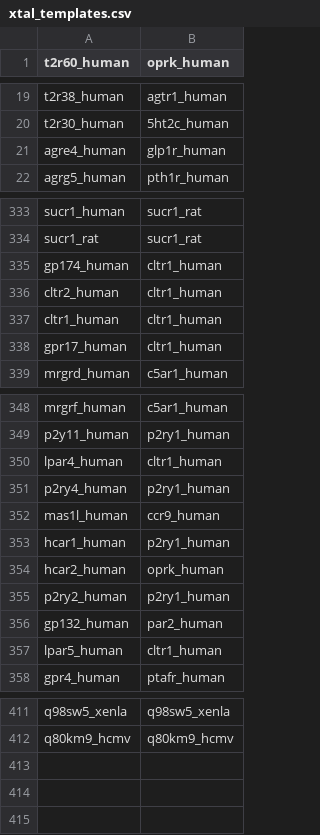
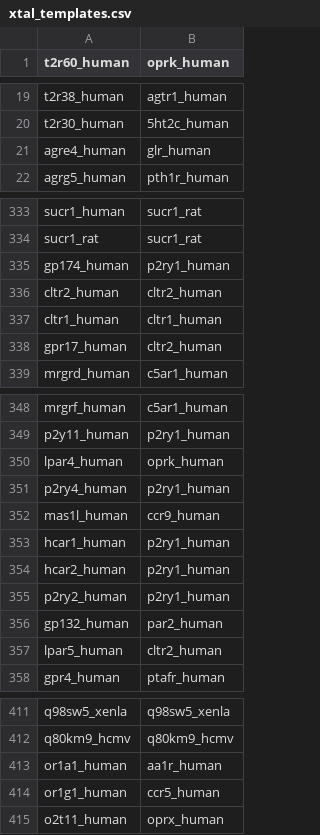
Before and after one commit to protwis/gpcrdb_data, a CSV file: structure_data/annotation/xtal_templates.csv, drawn as a sheet; only a part is shown, gaps mark what is left out; the diff covers the shown part only.

```diff
--- a/structure_data/annotation/xtal_templates.csv
+++ b/structure_data/annotation/xtal_templates.csv
@@ -20,3 +20,3 @@ t2r38_human,agtr1_human
 t2r30_human,5ht2c_human
-agre4_human,glp1r_human
+agre4_human,glr_human
 agrg5_human,pth1r_human
@@ -334,6 +334,6 @@ sucr1_human,sucr1_rat
 sucr1_rat,sucr1_rat
-gp174_human,cltr1_human
-cltr2_human,cltr1_human
+gp174_human,p2ry1_human
+cltr2_human,cltr2_human
 cltr1_human,cltr1_human
-gpr17_human,cltr1_human
+gpr17_human,cltr2_human
 mrgrd_human,c5ar1_human
@@ -349,3 +349,3 @@ mrgrf_human,c5ar1_human
 p2y11_human,p2ry1_human
-lpar4_human,cltr1_human
+lpar4_human,oprk_human
 p2ry4_human,p2ry1_human
@@ -353,6 +353,6 @@ mas1l_human,ccr9_human
 hcar1_human,p2ry1_human
-hcar2_human,oprk_human
+hcar2_human,p2ry1_human
 p2ry2_human,p2ry1_human
 gp132_human,par2_human
-lpar5_human,cltr1_human
+lpar5_human,cltr2_human
 gpr4_human,ptafr_human
@@ -412 +412,4 @@ q98sw5_xenla,q98sw5_xenla
 q80km9_hcmv,q80km9_hcmv
+or1a1_human,aa1r_human
+or1g1_human,ccr5_human
+o2t11_human,oprx_human
```
Also changed, not shown: 9 edited cells elsewhere in this file, ligand_data/191107_endogenous_ligands.csv, 32 other files.
